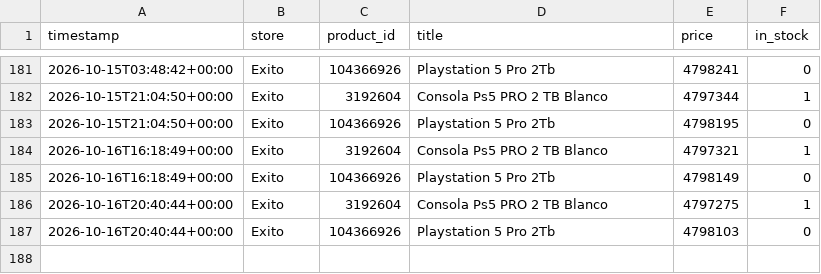
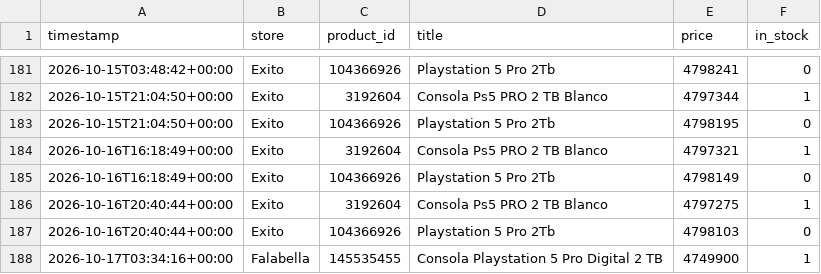
Before and after one commit to DonadoM/ps5-pro-watcher, a CSV file: data/history.csv, drawn as a sheet; only a part is shown, gaps mark what is left out.

```diff
--- a/data/history.csv
+++ b/data/history.csv
@@ -187 +187,2 @@ timestamp,store,product_id,title,price,in_stock
 2026-10-16T20:40:44+00:00,Exito,104366926,Playstation 5 Pro 2Tb,4798103,0
+2026-10-17T03:34:16+00:00,Falabella,145535455,Consola Playstation 5 Pro Digital 2 TB,4749900,1
```
Also changed, not shown: 3 other files.
